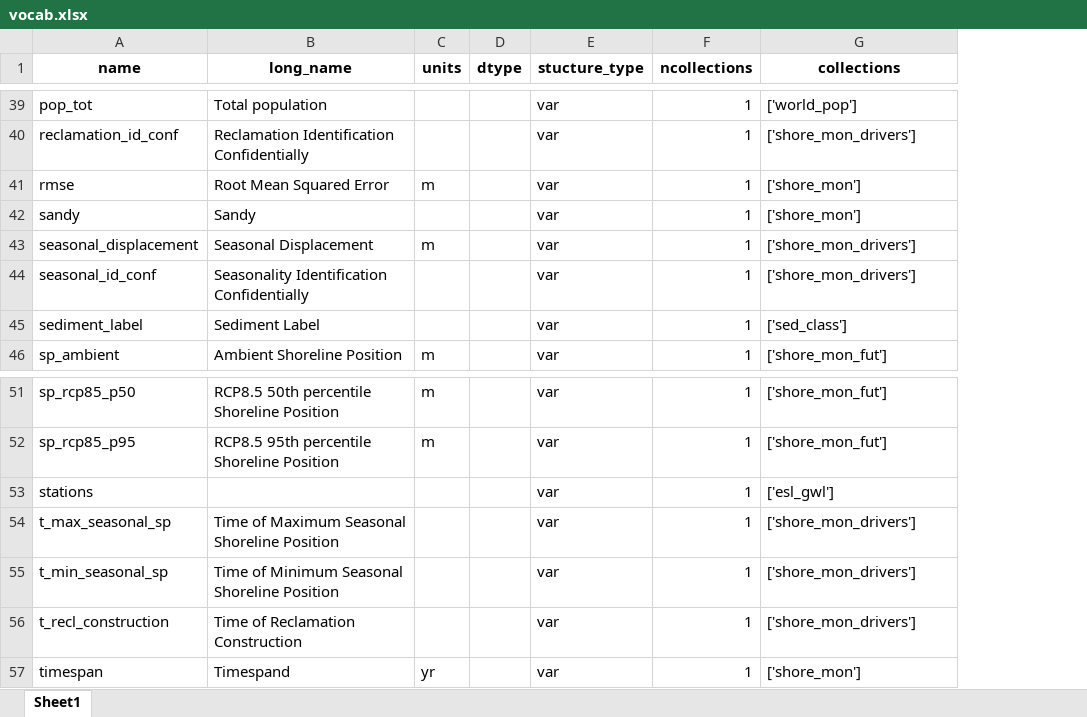
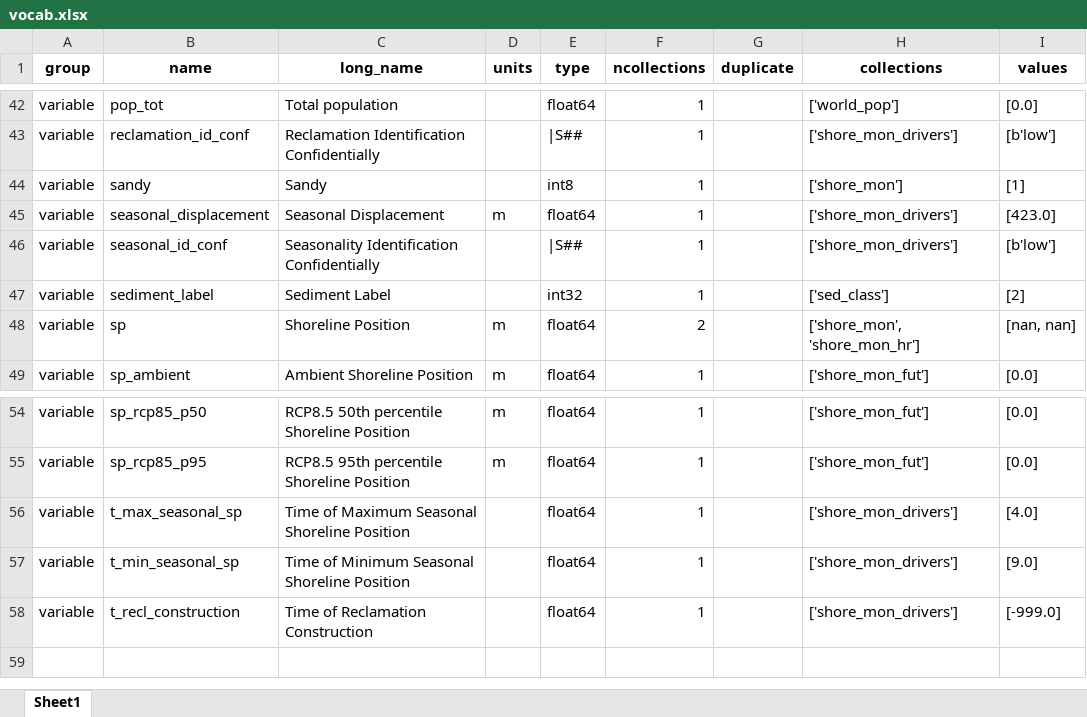
Before and after one commit to openearth/global-coastal-atlas, an Excel workbook: STAC/data/vocab.xlsx, sheet Sheet1, drawn as a sheet; only a part is shown, gaps mark what is left out; values as stored, in another font and other column widths than the file's, no borders; removed rows and columns are numbered as before the commit, all else as after; the diff covers the shown part only; the diff names each change by its address in the sheet, - before the commit and + after, or states it on an @@ line.

```diff
--- a/STAC/data/vocab.xlsx (sheet Sheet1)
+++ b/STAC/data/vocab.xlsx (sheet Sheet1)
+column A (group), rows 42-47: all variable; row 49: variable; rows 54-58: all variable
-column D (dtype), empty
-column E (stucture_type), rows 39-40: var | var; rows 42-46: all var; rows 51-52: var | var; rows 54-56: all var
+column E (type), rows 42-47: float64 | |S## | int8 | float64 | |S## | int32; row 49: float64; rows 54-58: all float64
+column G (duplicate), empty
+column I (values), rows 42-47: [0.0] | [b'low'] | [1] | [423.0] | [b'low'] | [2]; row 49: [0.0]; rows 54-58: [0.0] | [0.0] | [4.0] | [9.0] | [-999.0]
@@ row 41 moved to row 24: coordinate @@
+row 48: variable | sp | Shoreline Position | m | float64 | 2 |  | ['shore_mon', 'shore_mon_hr'] | [nan, nan]
-row 53: stations |  |  |  | var | 1 | ['esl_gwl']
@@ row 57 moved to row 26: coordinate @@
```
Also changed, not shown: 16 added rows, 15 removed rows, 6 moved rows and 4 edited cells elsewhere in this sheet, 3 other files.
